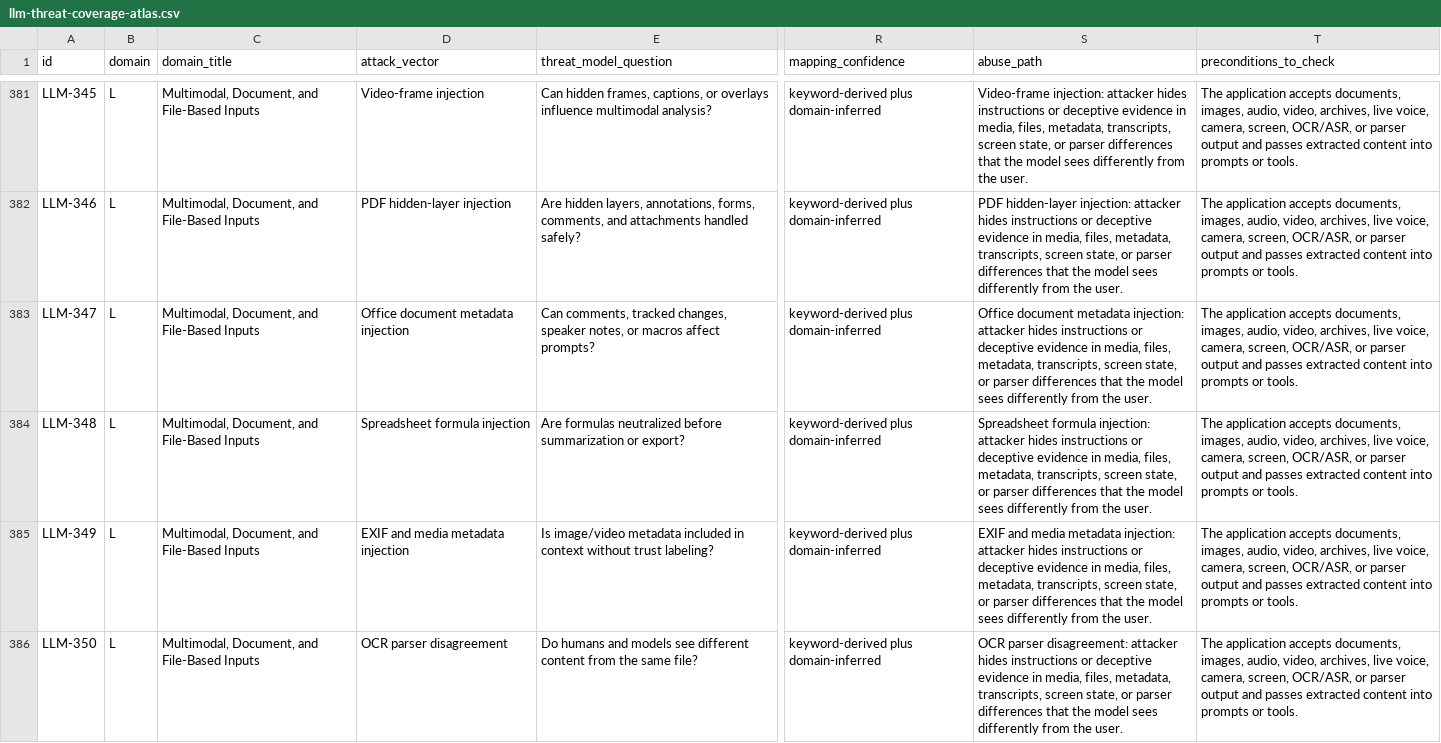
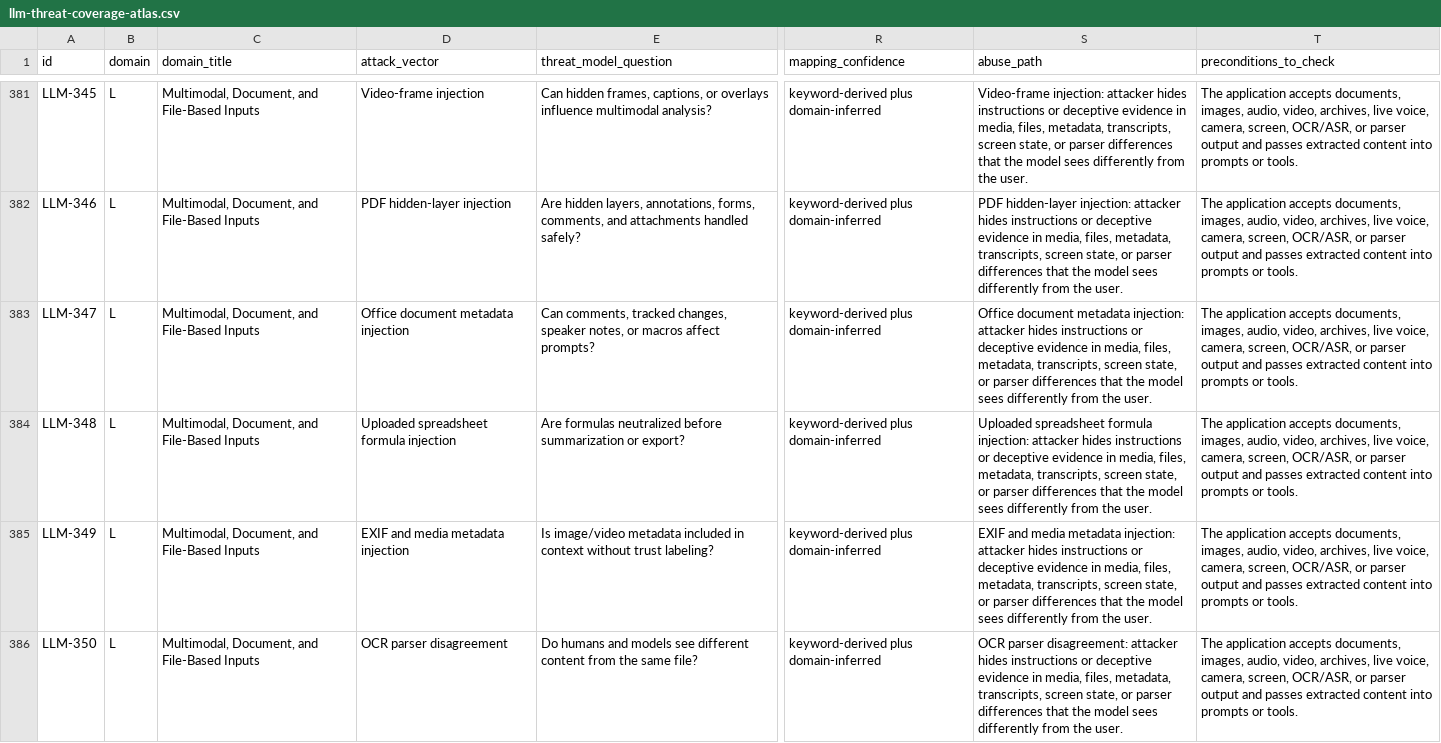
Before and after one commit to Mr-Akuma/Mr-Akuma.github.io, a CSV file: llm-threat-coverage-atlas.csv, drawn as a sheet; only a part is shown, gaps mark what is left out; the diff covers the shown part only; the diff names each change by its address in the sheet, - before the commit and + after, or states it on an @@ line.

```diff
--- a/llm-threat-coverage-atlas.csv
+++ b/llm-threat-coverage-atlas.csv
-D384 (attack_vector): Spreadsheet formula injection
+D384 (attack_vector): Uploaded spreadsheet formula injection
-S384 (abuse_path): Spreadsheet formula injection:…
+S384 (abuse_path): Uploaded spreadsheet formula injection:…
```
Also changed, not shown: 2 added rows, 2 removed rows and 2 edited cells elsewhere in this file, 4 other files.
